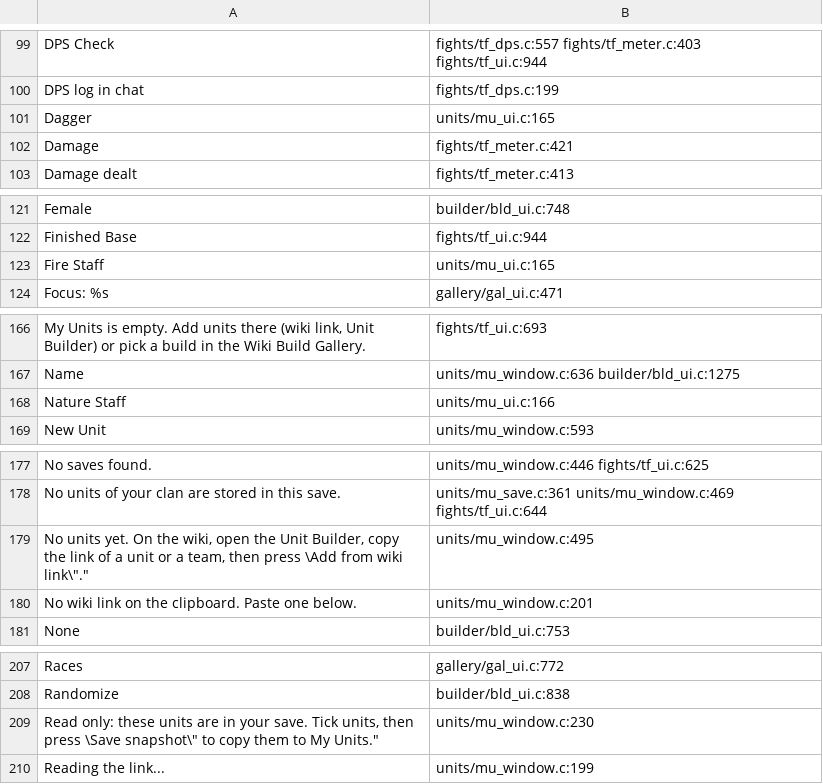
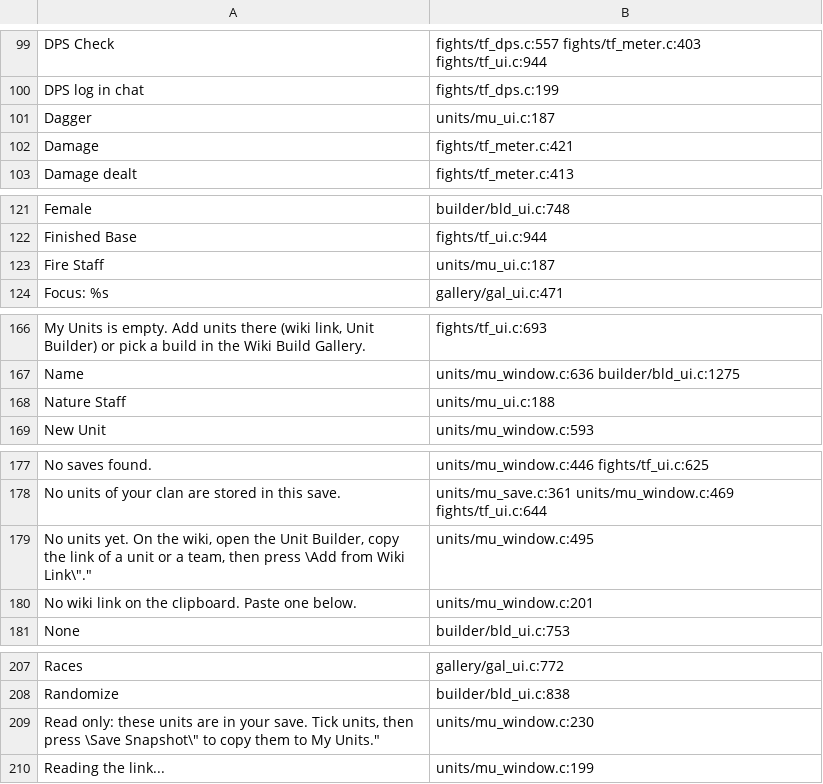
Before and after one commit to AmfiLogos/ds_custommodes, a TSV file: lang/_where.tsv, drawn as a sheet; only a part is shown, gaps mark what is left out; the diff covers the shown part only.

Commit message:
Units Laboratory UX: messages quote the Title Case labels (Use This Unit, Add from Wiki Link, Save Snapshot); ux_test writes driver requests as UTF-8 (Russian labels)

```diff
--- a/lang/_where.tsv
+++ b/lang/_where.tsv
@@ -100,3 +100,3 @@
 "DPS log in chat"	fights/tf_dps.c:199
-"Dagger"	units/mu_ui.c:165
+"Dagger"	units/mu_ui.c:187
 "Damage"	fights/tf_meter.c:421
@@ -122,3 +122,3 @@
 "Finished Base"	fights/tf_ui.c:944
-"Fire Staff"	units/mu_ui.c:165
+"Fire Staff"	units/mu_ui.c:187
 "Focus: %s"	gallery/gal_ui.c:471
@@ -167,3 +167,3 @@
 "Name"	units/mu_window.c:636 builder/bld_ui.c:1275
-"Nature Staff"	units/mu_ui.c:166
+"Nature Staff"	units/mu_ui.c:188
 "New Unit"	units/mu_window.c:593
@@ -178,3 +178,3 @@
 "No units of your clan are stored in this save."	units/mu_save.c:361 units/mu_window.c:469 fights/tf_ui.c:644
-"No units yet. On the wiki, open the Unit Builder, copy the link of a unit or a team, then press \"Add from wiki link\"."	units/mu_window.c:495
+"No units yet. On the wiki, open the Unit Builder, copy the link of a unit or a team, then press \"Add from Wiki Link\"."	units/mu_window.c:495
 "No wiki link on the clipboard. Paste one below."	units/mu_window.c:201
@@ -208,3 +208,3 @@
 "Randomize"	builder/bld_ui.c:838
-"Read only: these units are in your save. Tick units, then press \"Save snapshot\" to copy them to My Units."	units/mu_window.c:230
+"Read only: these units are in your save. Tick units, then press \"Save Snapshot\" to copy them to My Units."	units/mu_window.c:230
 "Reading the link..."	units/mu_window.c:199
```
Also changed, not shown: 25 edited cells elsewhere in this file, 13 other files.
